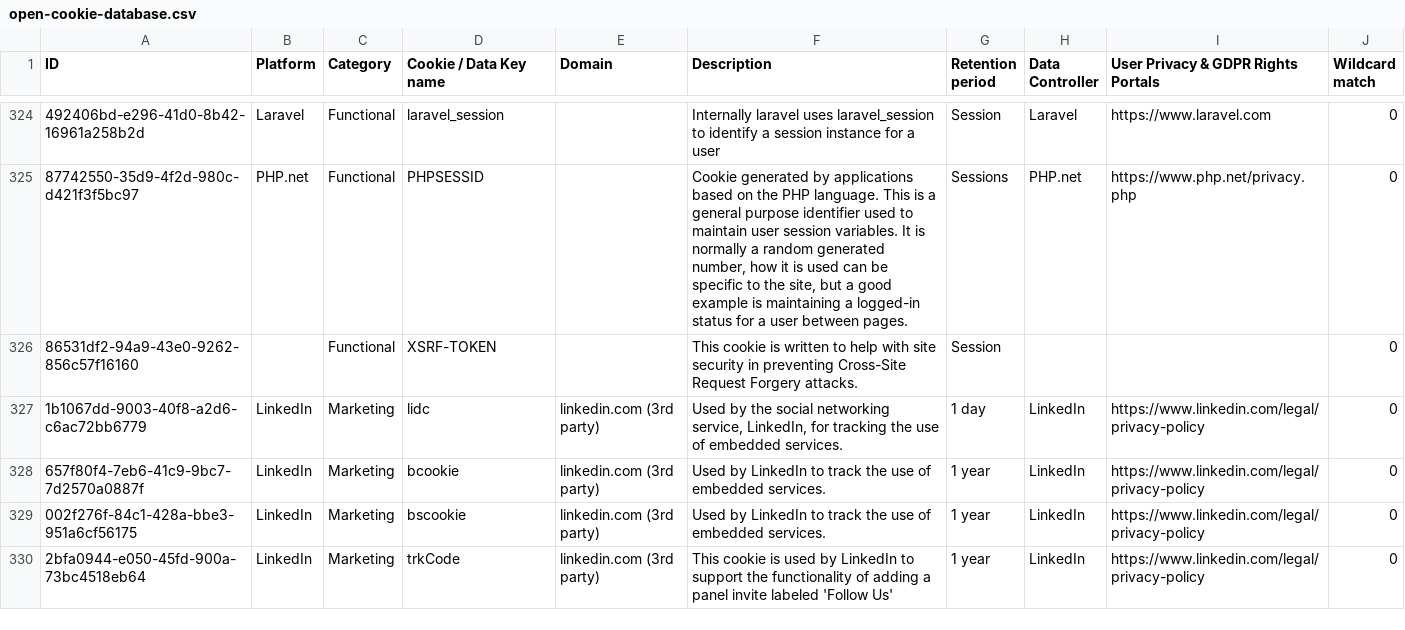
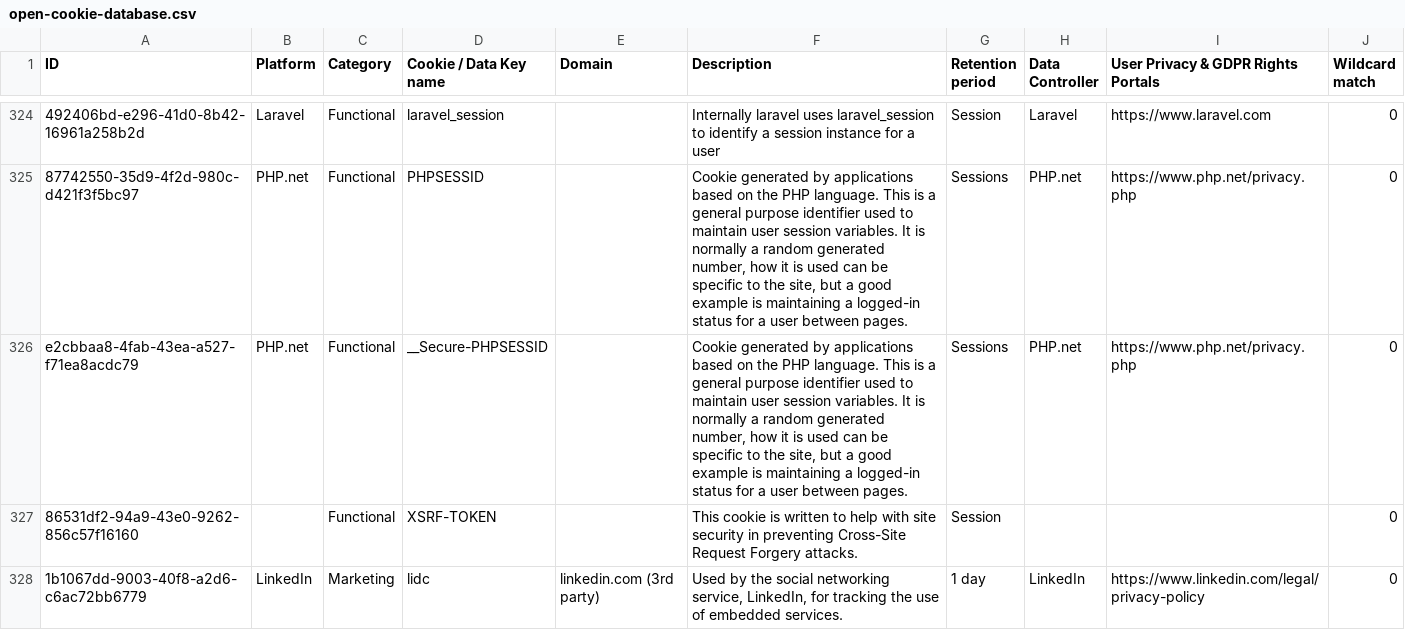
Before and after one commit to jkwakman/Open-Cookie-Database, a CSV file: open-cookie-database.csv, drawn as a sheet; only a part is shown, gaps mark what is left out; the shorter side is filled out with more unchanged rows; the diff names each change by its address in the sheet, - before the commit and + after, or states it on an @@ line.

Commit message:
Added secure php session id

```diff
--- a/open-cookie-database.csv
+++ b/open-cookie-database.csv
+row 326: e2cbbaa8-4fab-43ea-a527-f71ea8acdc79 | PHP.net | Functional | __Secure-PHPSESSID |  | Cookie generated by applications based on the PHP language. This is a general purpose identifier used to maintain user session variables. It is normally a random generated number, how it is used can be specific to the site, but a good example is maintaining a logged-in status for a user between pages. | Sessions | PHP.net | https://www.php.net/privacy.php | 0
```
